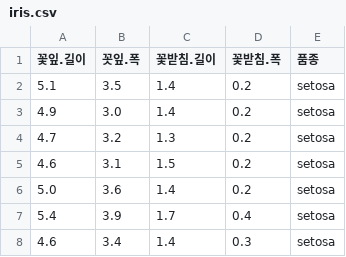
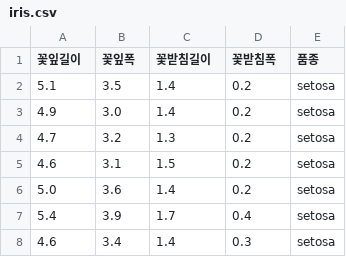
Before and after one commit to blackdew/tensorflow1, a CSV file: csv/iris.csv, drawn as a sheet; only a part is shown.

Commit message:
칼럼명

```diff
--- a/csv/iris.csv
+++ b/csv/iris.csv
@@ -1,2 +1,2 @@
-꽃잎.길이,꼿잎.폭,꽃받침.길이,꽃받침.폭,품종
+꽃잎길이,꽃잎폭,꽃받침길이,꽃받침폭,품종
 5.1,3.5,1.4,0.2,setosa
```
